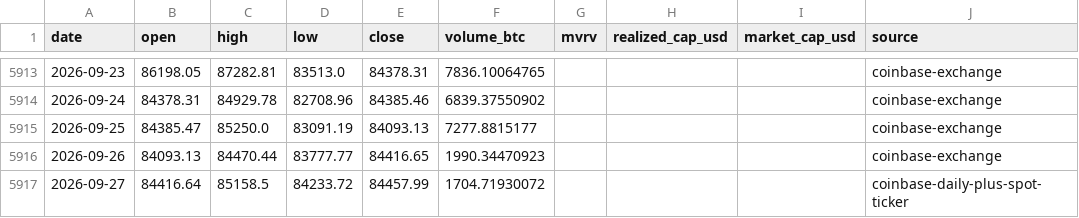
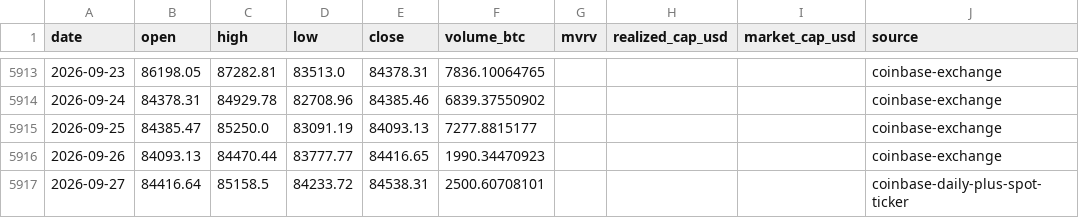
Before and after one commit to leescottd-crypto/Multi-Asset-Cycle-Dashboard, a CSV file: data/raw/btc_usd_daily.csv, drawn as a sheet; only a part is shown, gaps mark what is left out.

```diff
--- a/data/raw/btc_usd_daily.csv
+++ b/data/raw/btc_usd_daily.csv
@@ -5916,2 +5916,2 @@ date,open,high,low,close,volume_btc,mvrv,realized_cap_usd,market_cap_usd,source
 2026-09-26,84093.13,84470.44,83777.77,84416.65,1990.34470923,,,,coinbase-exchange
-2026-09-27,84416.64,85158.5,84233.72,84457.99,1704.71930072,,,,coinbase-daily-plus-spot-ticker
+2026-09-27,84416.64,85158.5,84233.72,84538.31,2500.60708101,,,,coinbase-daily-plus-spot-ticker
```
Also changed, not shown: data/raw/btc.csv, data/raw/eth.csv, 50 other files.
